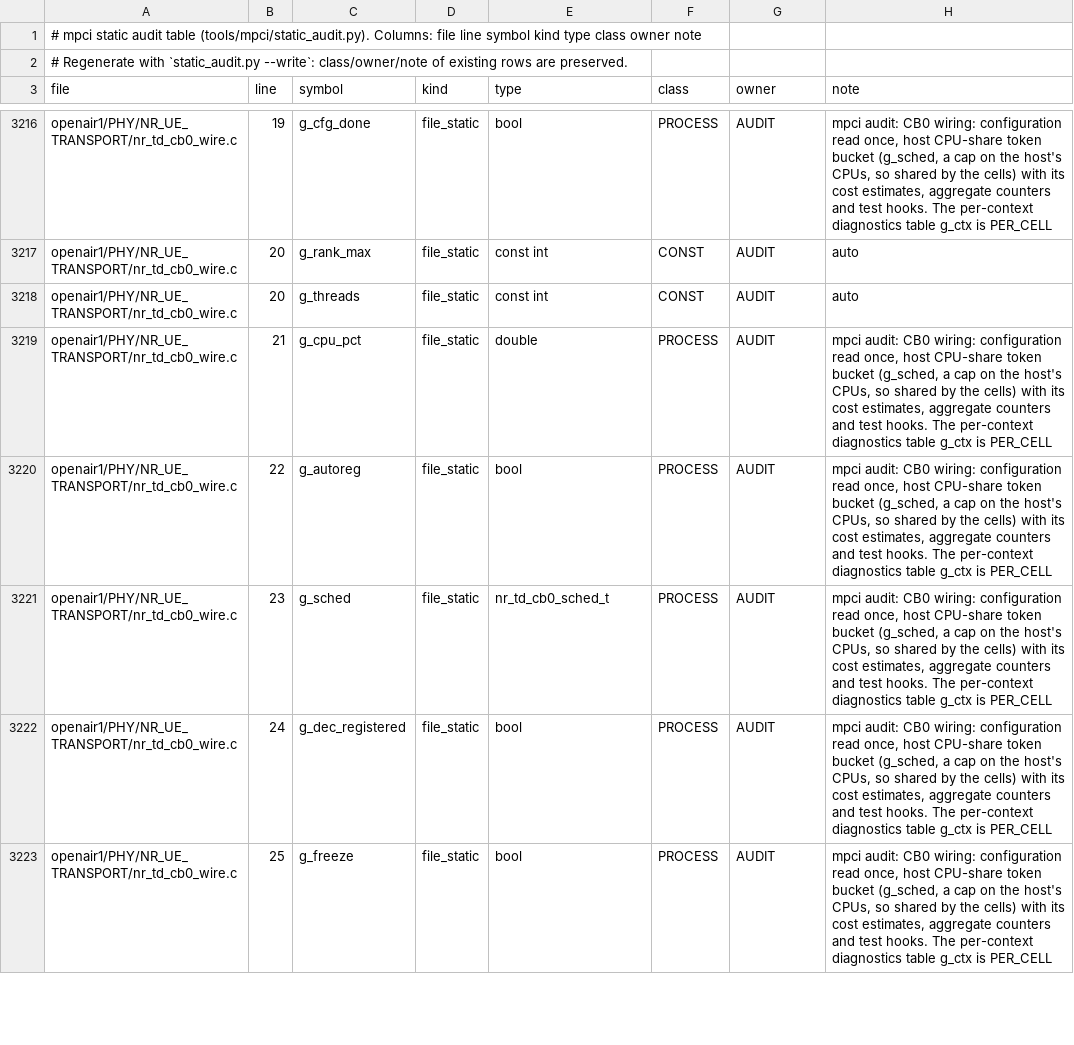
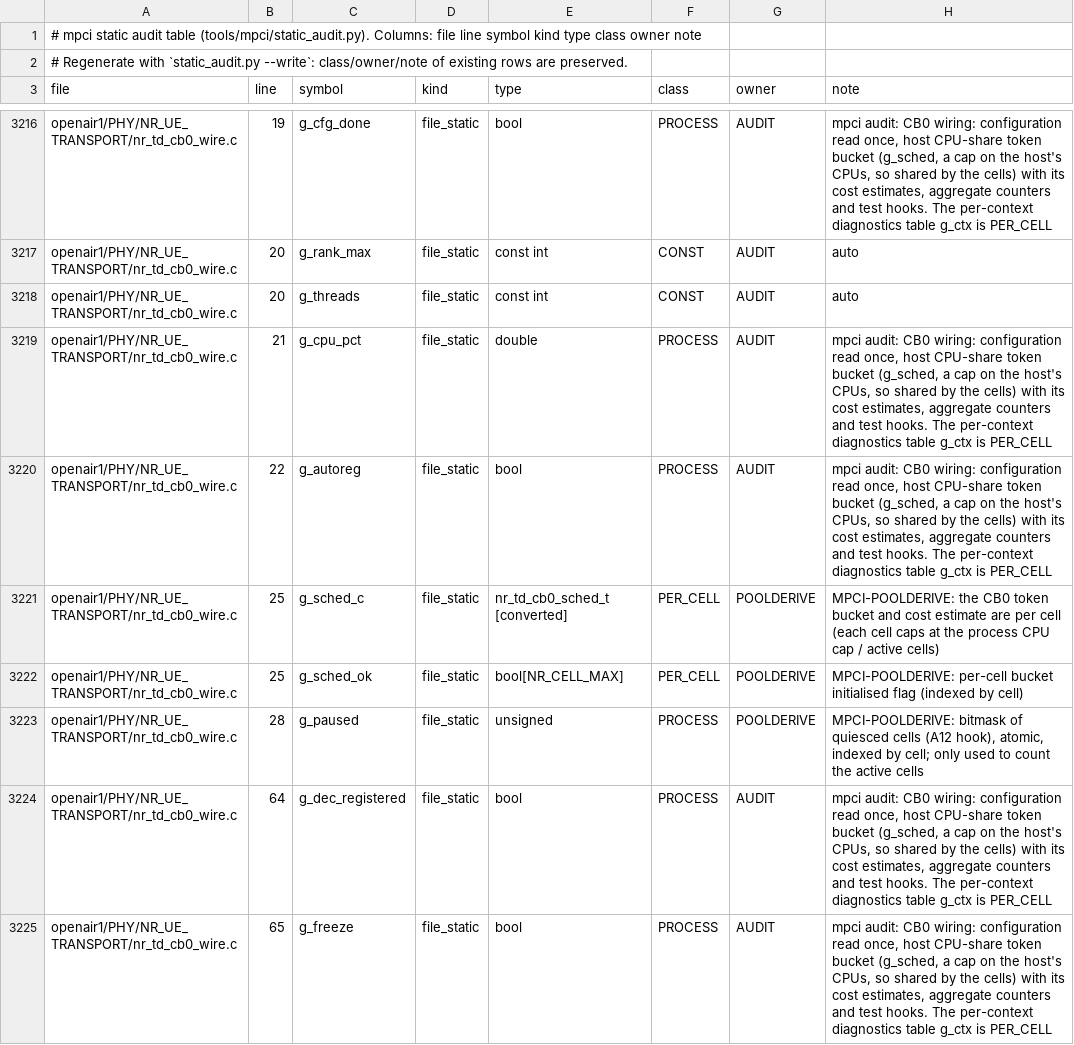
Before and after one commit to nico-net/passive_agnostic_rx_for_sensing, a TSV file: tools/mpci/mpci_statics.tsv, drawn as a sheet; only a part is shown, gaps mark what is left out; the diff covers the shown part only.

```diff
--- a/tools/mpci/mpci_statics.tsv
+++ b/tools/mpci/mpci_statics.tsv
@@ -3220,4 +3220,6 @@ openair1/PHY/NR_UE_TRANSPORT/nr_td_cb0_wire.c	21	g_cpu_pct	file_static	double	PR
 openair1/PHY/NR_UE_TRANSPORT/nr_td_cb0_wire.c	22	g_autoreg	file_static	bool	PROCESS	AUDIT	mpci audit: CB0 wiring: configuration read once, host CPU-share token bucket (g_sched, a cap on the host's CPUs, so shared by the cells) with its cost estimates, aggregate counters and test hooks. The per-context diagnostics table g_ctx is PER_CELL
-openair1/PHY/NR_UE_TRANSPORT/nr_td_cb0_wire.c	23	g_sched	file_static	nr_td_cb0_sched_t	PROCESS	AUDIT	mpci audit: CB0 wiring: configuration read once, host CPU-share token bucket (g_sched, a cap on the host's CPUs, so shared by the cells) with its cost estimates, aggregate counters and test hooks. The per-context diagnostics table g_ctx is PER_CELL
-openair1/PHY/NR_UE_TRANSPORT/nr_td_cb0_wire.c	24	g_dec_registered	file_static	bool	PROCESS	AUDIT	mpci audit: CB0 wiring: configuration read once, host CPU-share token bucket (g_sched, a cap on the host's CPUs, so shared by the cells) with its cost estimates, aggregate counters and test hooks. The per-context diagnostics table g_ctx is PER_CELL
-openair1/PHY/NR_UE_TRANSPORT/nr_td_cb0_wire.c	25	g_freeze	file_static	bool	PROCESS	AUDIT	mpci audit: CB0 wiring: configuration read once, host CPU-share token bucket (g_sched, a cap on the host's CPUs, so shared by the cells) with its cost estimates, aggregate counters and test hooks. The per-context diagnostics table g_ctx is PER_CELL
+openair1/PHY/NR_UE_TRANSPORT/nr_td_cb0_wire.c	25	g_sched_c	file_static	nr_td_cb0_sched_t [converted]	PER_CELL	POOLDERIVE	MPCI-POOLDERIVE: the CB0 token bucket and cost estimate are per cell (each cell caps at the process CPU cap / active cells)
+openair1/PHY/NR_UE_TRANSPORT/nr_td_cb0_wire.c	25	g_sched_ok	file_static	bool[NR_CELL_MAX]	PER_CELL	POOLDERIVE	MPCI-POOLDERIVE: per-cell bucket initialised flag (indexed by cell)
+openair1/PHY/NR_UE_TRANSPORT/nr_td_cb0_wire.c	28	g_paused	file_static	unsigned	PROCESS	POOLDERIVE	MPCI-POOLDERIVE: bitmask of quiesced cells (A12 hook), atomic, indexed by cell; only used to count the active cells
+openair1/PHY/NR_UE_TRANSPORT/nr_td_cb0_wire.c	64	g_dec_registered	file_static	bool	PROCESS	AUDIT	mpci audit: CB0 wiring: configuration read once, host CPU-share token bucket (g_sched, a cap on the host's CPUs, so shared by the cells) with its cost estimates, aggregate counters and test hooks. The per-context diagnostics table g_ctx is PER_CELL
+openair1/PHY/NR_UE_TRANSPORT/nr_td_cb0_wire.c	65	g_freeze	file_static	bool	PROCESS	AUDIT	mpci audit: CB0 wiring: configuration read once, host CPU-share token bucket (g_sched, a cap on the host's CPUs, so shared by the cells) with its cost estimates, aggregate counters and test hooks. The per-context diagnostics table g_ctx is PER_CELL
```
Also changed, not shown: 69 edited cells elsewhere in this file, 15 other files.
